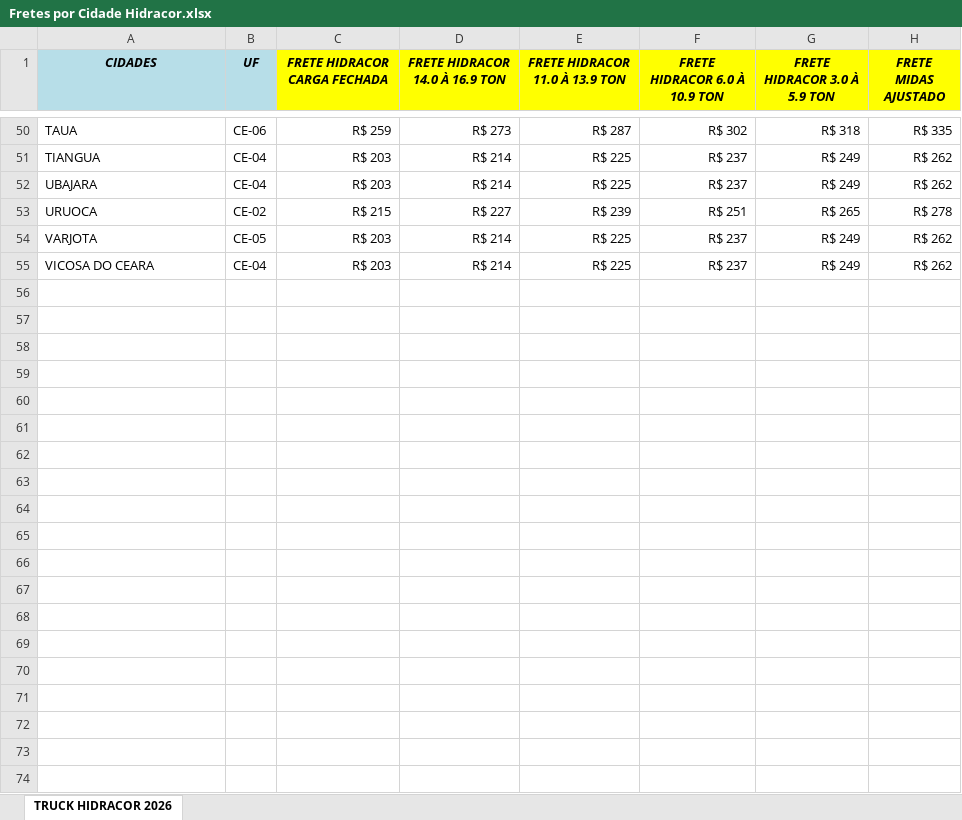
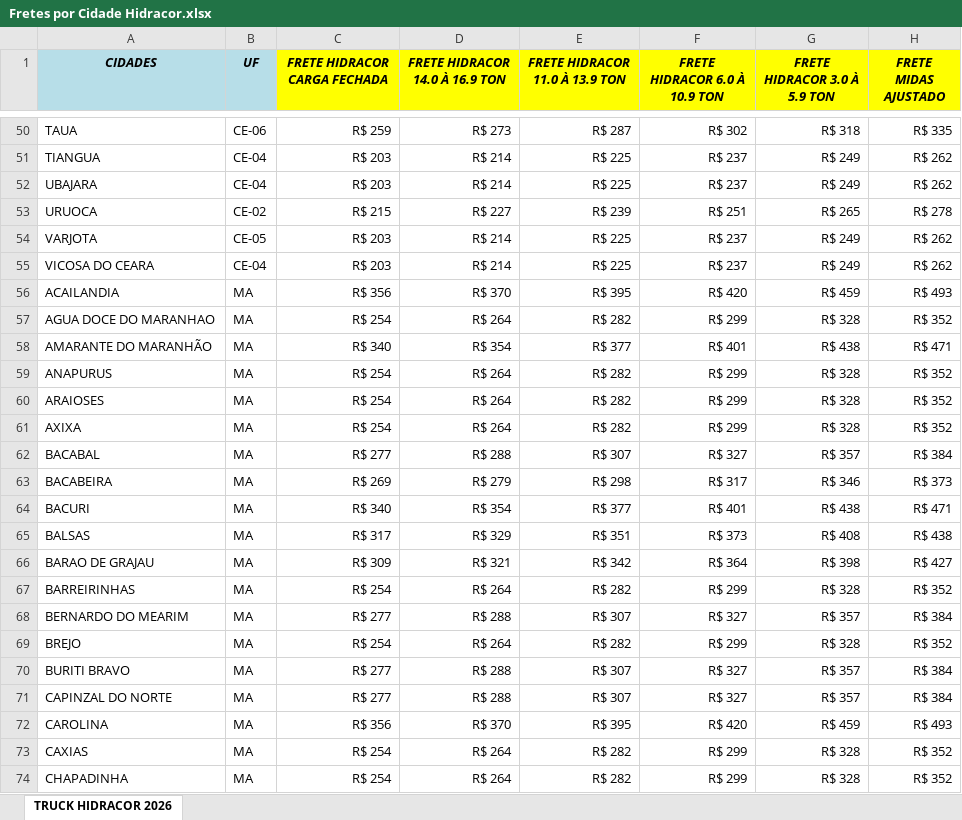
Before and after one commit to WillianDev99/midas-log, an Excel workbook: public/Fretes por Cidade Hidracor.xlsx, sheet TRUCK HIDRACOR 2026, drawn as a sheet; only a part is shown, gaps mark what is left out; values as stored, in another font and other column widths than the file's, no borders; the diff covers the shown part only; the diff names each change by its address in the sheet, - before the commit and + after, or states it on an @@ line.

Commit message:
chore: atualiza planilhas de fretes e cadastros de clientes

```diff
--- a/public/Fretes por Cidade Hidracor.xlsx (sheet TRUCK HIDRACOR 2026)
+++ b/public/Fretes por Cidade Hidracor.xlsx (sheet TRUCK HIDRACOR 2026)
+row 56: ACAILANDIA | MA | R$ 356 | R$ 370 | R$ 395 | R$ 420 | R$ 459 | R$ 493
+row 57: AGUA DOCE DO MARANHAO | MA | R$ 254 | R$ 264 | R$ 282 | R$ 299 | R$ 328 | R$ 352
+row 58: AMARANTE DO MARANHÃO | MA | R$ 340 | R$ 354 | R$ 377 | R$ 401 | R$ 438 | R$ 471
+row 59: ANAPURUS | MA | R$ 254 | R$ 264 | R$ 282 | R$ 299 | R$ 328 | R$ 352
+row 60: ARAIOSES | MA | R$ 254 | R$ 264 | R$ 282 | R$ 299 | R$ 328 | R$ 352
+row 61: AXIXA | MA | R$ 254 | R$ 264 | R$ 282 | R$ 299 | R$ 328 | R$ 352
+row 62: BACABAL | MA | R$ 277 | R$ 288 | R$ 307 | R$ 327 | R$ 357 | R$ 384
+row 63: BACABEIRA | MA | R$ 269 | R$ 279 | R$ 298 | R$ 317 | R$ 346 | R$ 373
+row 64: BACURI | MA | R$ 340 | R$ 354 | R$ 377 | R$ 401 | R$ 438 | R$ 471
+row 65: BALSAS | MA | R$ 317 | R$ 329 | R$ 351 | R$ 373 | R$ 408 | R$ 438
+row 66: BARAO DE GRAJAU | MA | R$ 309 | R$ 321 | R$ 342 | R$ 364 | R$ 398 | R$ 427
+row 67: BARREIRINHAS | MA | R$ 254 | R$ 264 | R$ 282 | R$ 299 | R$ 328 | R$ 352
+row 68: BERNARDO DO MEARIM | MA | R$ 277 | R$ 288 | R$ 307 | R$ 327 | R$ 357 | R$ 384
+row 69: BREJO | MA | R$ 254 | R$ 264 | R$ 282 | R$ 299 | R$ 328 | R$ 352
+row 70: BURITI BRAVO | MA | R$ 277 | R$ 288 | R$ 307 | R$ 327 | R$ 357 | R$ 384
+row 71: CAPINZAL DO NORTE | MA | R$ 277 | R$ 288 | R$ 307 | R$ 327 | R$ 357 | R$ 384
+row 72: CAROLINA | MA | R$ 356 | R$ 370 | R$ 395 | R$ 420 | R$ 459 | R$ 493
+row 73: CAXIAS | MA | R$ 254 | R$ 264 | R$ 282 | R$ 299 | R$ 328 | R$ 352
+row 74: CHAPADINHA | MA | R$ 254 | R$ 264 | R$ 282 | R$ 299 | R$ 328 | R$ 352
```
Also changed, not shown: 184 added rows elsewhere in this sheet, public/Cadastro Clientes Cerbras.xlsx, public/Clientes Especiais Cerbras.XLSM, 2 other files.
